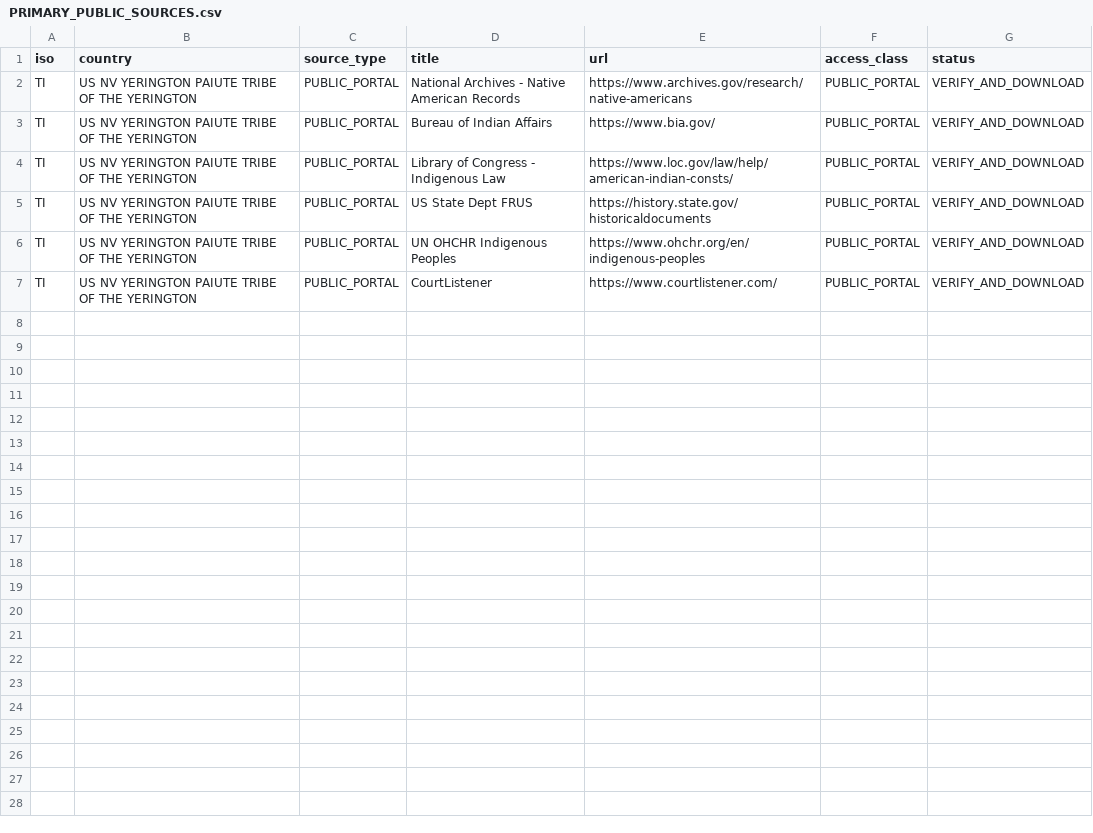
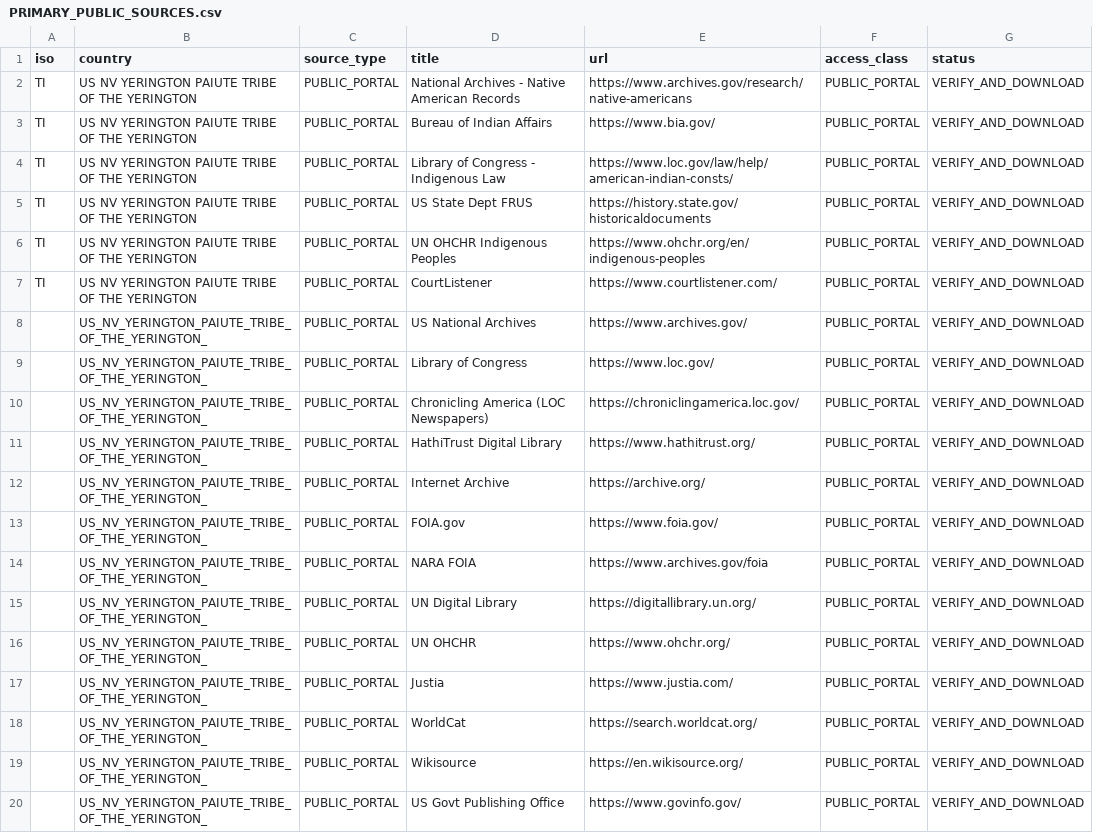
Before and after one commit to GlobalRestitutionAlliance/turtle-island-us-nv-yerington-paiute-tribe-of-the-yerington--master-litigation, a CSV file: 03_Evidentiary_Exhibits/PRIMARY_PUBLIC_SOURCES.csv, drawn as a sheet.

Commit message:
Expand primary public source registries (Batch 2)

```diff
--- a/03_Evidentiary_Exhibits/PRIMARY_PUBLIC_SOURCES.csv
+++ b/03_Evidentiary_Exhibits/PRIMARY_PUBLIC_SOURCES.csv
@@ -7 +7,14 @@ TI,US NV YERINGTON PAIUTE TRIBE OF THE YERINGTON,PUBLIC_PORTAL,UN OHCHR Indigeno
 TI,US NV YERINGTON PAIUTE TRIBE OF THE YERINGTON,PUBLIC_PORTAL,CourtListener,https://www.courtlistener.com/,PUBLIC_PORTAL,VERIFY_AND_DOWNLOAD
+,US_NV_YERINGTON_PAIUTE_TRIBE_OF_THE_YERINGTON_,PUBLIC_PORTAL,US National Archives,https://www.archives.gov/,PUBLIC_PORTAL,VERIFY_AND_DOWNLOAD
+,US_NV_YERINGTON_PAIUTE_TRIBE_OF_THE_YERINGTON_,PUBLIC_PORTAL,Library of Congress,https://www.loc.gov/,PUBLIC_PORTAL,VERIFY_AND_DOWNLOAD
+,US_NV_YERINGTON_PAIUTE_TRIBE_OF_THE_YERINGTON_,PUBLIC_PORTAL,Chronicling America (LOC Newspapers),https://chroniclingamerica.loc.gov/,PUBLIC_PORTAL,VERIFY_AND_DOWNLOAD
+,US_NV_YERINGTON_PAIUTE_TRIBE_OF_THE_YERINGTON_,PUBLIC_PORTAL,HathiTrust Digital Library,https://www.hathitrust.org/,PUBLIC_PORTAL,VERIFY_AND_DOWNLOAD
+,US_NV_YERINGTON_PAIUTE_TRIBE_OF_THE_YERINGTON_,PUBLIC_PORTAL,Internet Archive,https://archive.org/,PUBLIC_PORTAL,VERIFY_AND_DOWNLOAD
+,US_NV_YERINGTON_PAIUTE_TRIBE_OF_THE_YERINGTON_,PUBLIC_PORTAL,FOIA.gov,https://www.foia.gov/,PUBLIC_PORTAL,VERIFY_AND_DOWNLOAD
+,US_NV_YERINGTON_PAIUTE_TRIBE_OF_THE_YERINGTON_,PUBLIC_PORTAL,NARA FOIA,https://www.archives.gov/foia,PUBLIC_PORTAL,VERIFY_AND_DOWNLOAD
+,US_NV_YERINGTON_PAIUTE_TRIBE_OF_THE_YERINGTON_,PUBLIC_PORTAL,UN Digital Library,https://digitallibrary.un.org/,PUBLIC_PORTAL,VERIFY_AND_DOWNLOAD
+,US_NV_YERINGTON_PAIUTE_TRIBE_OF_THE_YERINGTON_,PUBLIC_PORTAL,UN OHCHR,https://www.ohchr.org/,PUBLIC_PORTAL,VERIFY_AND_DOWNLOAD
+,US_NV_YERINGTON_PAIUTE_TRIBE_OF_THE_YERINGTON_,PUBLIC_PORTAL,Justia,https://www.justia.com/,PUBLIC_PORTAL,VERIFY_AND_DOWNLOAD
+,US_NV_YERINGTON_PAIUTE_TRIBE_OF_THE_YERINGTON_,PUBLIC_PORTAL,WorldCat,https://search.worldcat.org/,PUBLIC_PORTAL,VERIFY_AND_DOWNLOAD
+,US_NV_YERINGTON_PAIUTE_TRIBE_OF_THE_YERINGTON_,PUBLIC_PORTAL,Wikisource,https://en.wikisource.org/,PUBLIC_PORTAL,VERIFY_AND_DOWNLOAD
+,US_NV_YERINGTON_PAIUTE_TRIBE_OF_THE_YERINGTON_,PUBLIC_PORTAL,US Govt Publishing Office,https://www.govinfo.gov/,PUBLIC_PORTAL,VERIFY_AND_DOWNLOAD
```
Also changed, not shown: 2 other files.
